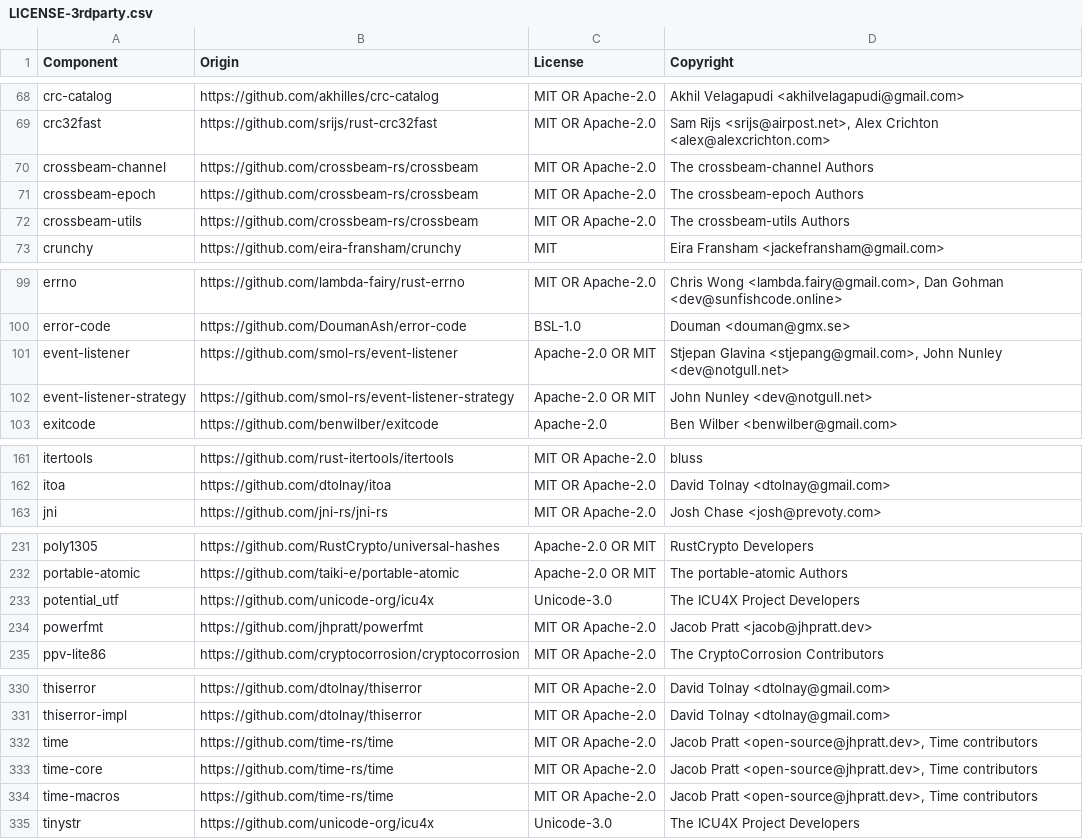
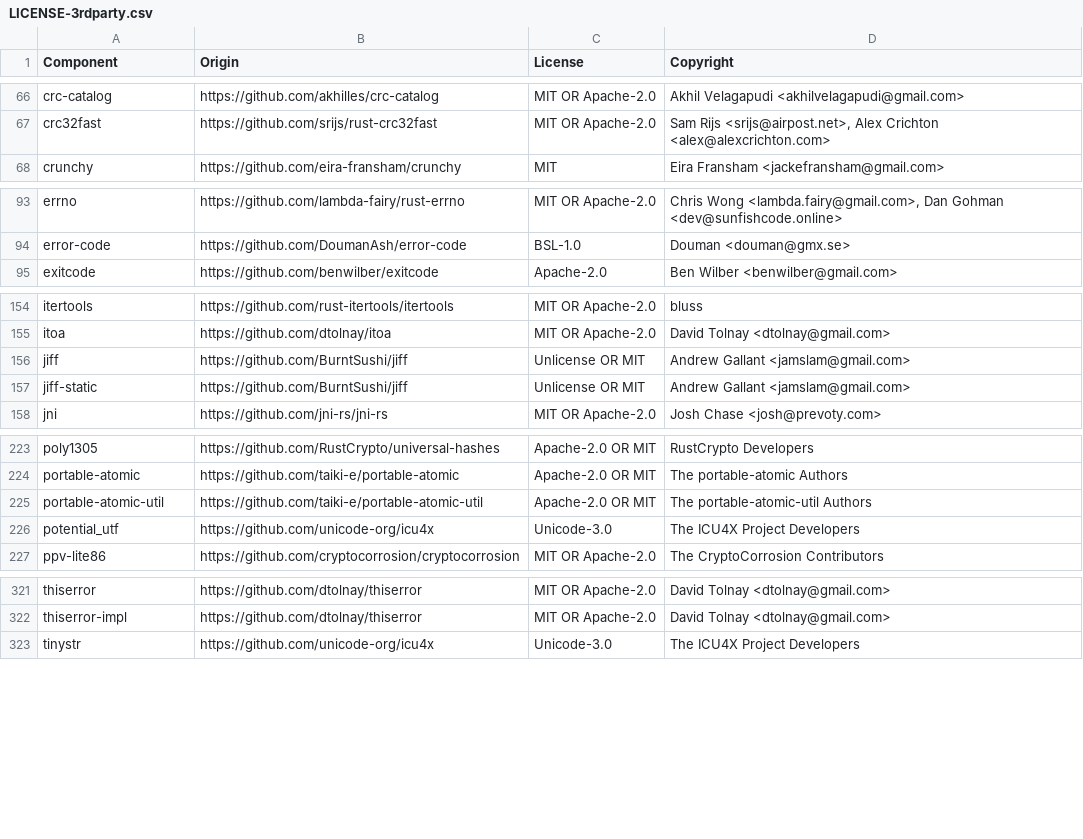
Before and after one commit to vectordotdev/vrl, a CSV file: LICENSE-3rdparty.csv, drawn as a sheet; only a part is shown, gaps mark what is left out; the diff covers the shown part only.

```diff
--- a/LICENSE-3rdparty.csv
+++ b/LICENSE-3rdparty.csv
@@ -69,5 +67,2 @@ crc-catalog,https://github.com/akhilles/crc-catalog,MIT OR Apache-2.0,Akhil Vela
 crc32fast,https://github.com/srijs/rust-crc32fast,MIT OR Apache-2.0,"Sam Rijs <srijs@airpost.net>, Alex Crichton <alex@alexcrichton.com>"
-crossbeam-channel,https://github.com/crossbeam-rs/crossbeam,MIT OR Apache-2.0,The crossbeam-channel Authors
-crossbeam-epoch,https://github.com/crossbeam-rs/crossbeam,MIT OR Apache-2.0,The crossbeam-epoch Authors
-crossbeam-utils,https://github.com/crossbeam-rs/crossbeam,MIT OR Apache-2.0,The crossbeam-utils Authors
 crunchy,https://github.com/eira-fransham/crunchy,MIT,Eira Fransham <jackefransham@gmail.com>
@@ -100,4 +94,2 @@ errno,https://github.com/lambda-fairy/rust-errno,MIT OR Apache-2.0,"Chris Wong <
 error-code,https://github.com/DoumanAsh/error-code,BSL-1.0,Douman <douman@gmx.se>
-event-listener,https://github.com/smol-rs/event-listener,Apache-2.0 OR MIT,"Stjepan Glavina <stjepang@gmail.com>, John Nunley <dev@notgull.net>"
-event-listener-strategy,https://github.com/smol-rs/event-listener-strategy,Apache-2.0 OR MIT,John Nunley <dev@notgull.net>
 exitcode,https://github.com/benwilber/exitcode,Apache-2.0,Ben Wilber <benwilber@gmail.com>
@@ -162,2 +155,4 @@ itertools,https://github.com/rust-itertools/itertools,MIT OR Apache-2.0,bluss
 itoa,https://github.com/dtolnay/itoa,MIT OR Apache-2.0,David Tolnay <dtolnay@gmail.com>
+jiff,https://github.com/BurntSushi/jiff,Unlicense OR MIT,Andrew Gallant <jamslam@gmail.com>
+jiff-static,https://github.com/BurntSushi/jiff,Unlicense OR MIT,Andrew Gallant <jamslam@gmail.com>
 jni,https://github.com/jni-rs/jni-rs,MIT OR Apache-2.0,Josh Chase <josh@prevoty.com>
@@ -232,4 +224,4 @@ poly1305,https://github.com/RustCrypto/universal-hashes,Apache-2.0 OR MIT,RustCr
 portable-atomic,https://github.com/taiki-e/portable-atomic,Apache-2.0 OR MIT,The portable-atomic Authors
+portable-atomic-util,https://github.com/taiki-e/portable-atomic-util,Apache-2.0 OR MIT,The portable-atomic-util Authors
 potential_utf,https://github.com/unicode-org/icu4x,Unicode-3.0,The ICU4X Project Developers
-powerfmt,https://github.com/jhpratt/powerfmt,MIT OR Apache-2.0,Jacob Pratt <jacob@jhpratt.dev>
 ppv-lite86,https://github.com/cryptocorrosion/cryptocorrosion,MIT OR Apache-2.0,The CryptoCorrosion Contributors
@@ -331,5 +322,2 @@ thiserror,https://github.com/dtolnay/thiserror,MIT OR Apache-2.0,David Tolnay <d
 thiserror-impl,https://github.com/dtolnay/thiserror,MIT OR Apache-2.0,David Tolnay <dtolnay@gmail.com>
-time,https://github.com/time-rs/time,MIT OR Apache-2.0,"Jacob Pratt <open-source@jhpratt.dev>, Time contributors"
-time-core,https://github.com/time-rs/time,MIT OR Apache-2.0,"Jacob Pratt <open-source@jhpratt.dev>, Time contributors"
-time-macros,https://github.com/time-rs/time,MIT OR Apache-2.0,"Jacob Pratt <open-source@jhpratt.dev>, Time contributors"
 tinystr,https://github.com/unicode-org/icu4x,Unicode-3.0,The ICU4X Project Developers
```
Also changed, not shown: 1 added row, 7 removed rows and 1 edited cell elsewhere in this file, 3 other files.
